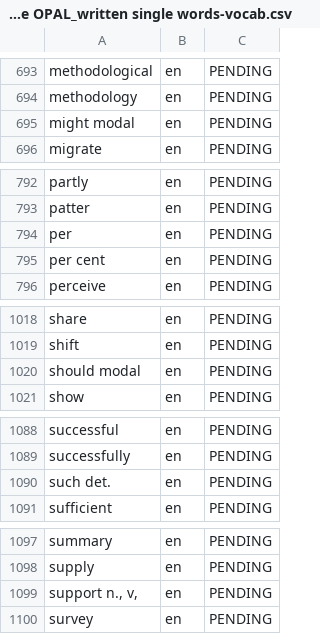
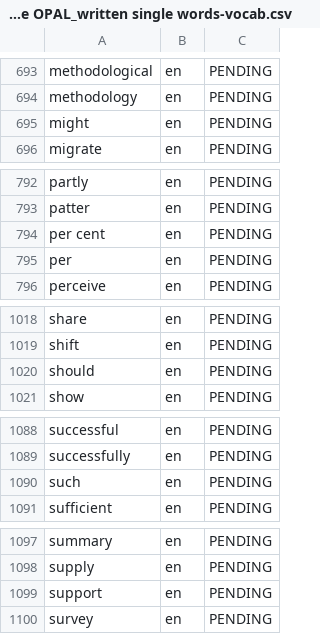
Before and after one commit to Idiomasocw-Org/dictionary-scripts-and-json, a CSV file: copia de OPAL_written single words-vocab.csv, drawn as a sheet; only a part is shown, gaps mark what is left out; the diff covers the shown part only.

```diff
--- a/copia de OPAL_written single words-vocab.csv
+++ b/copia de OPAL_written single words-vocab.csv
@@ -694,3 +694,3 @@ methodological,en,PENDING
 methodology,en,PENDING
-might modal,en,PENDING
+might,en,PENDING
 migrate,en,PENDING
@@ -793,4 +793,4 @@ partly,en,PENDING
 patter,en,PENDING
+per cent,en,PENDING
 per,en,PENDING
-per cent,en,PENDING
 perceive,en,PENDING
@@ -1019,3 +1019,3 @@ share,en,PENDING
 shift,en,PENDING
-should modal,en,PENDING
+should,en,PENDING
 show,en,PENDING
@@ -1089,3 +1089,3 @@ successful,en,PENDING
 successfully,en,PENDING
-such det.,en,PENDING
+such,en,PENDING
 sufficient,en,PENDING
@@ -1098,3 +1098,3 @@ summary,en,PENDING
 supply,en,PENDING
-"support n., v,",en,PENDING
+support,en,PENDING
 survey,en,PENDING
```
Also changed, not shown: 3 added rows, 3 removed rows and 13 edited cells elsewhere in this file, copia de Longman Communication 3000-vocab.csv, copia de OPAL_spoken single words-vocab.csv, 12 other files.
